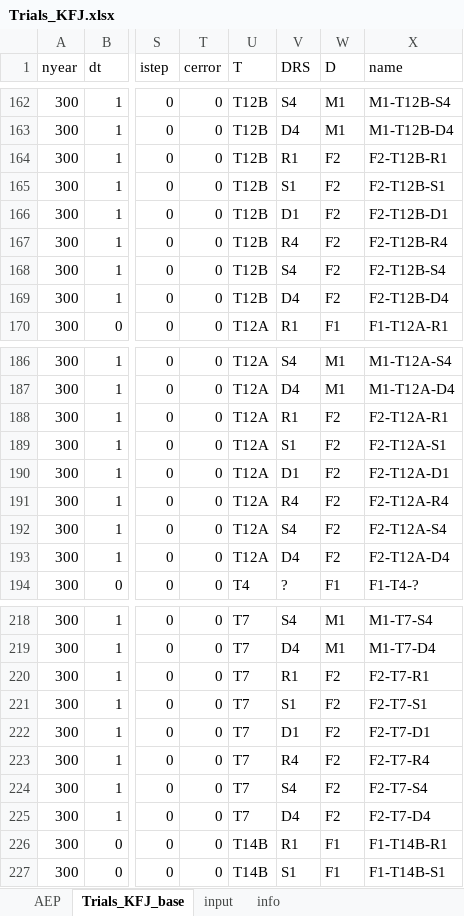
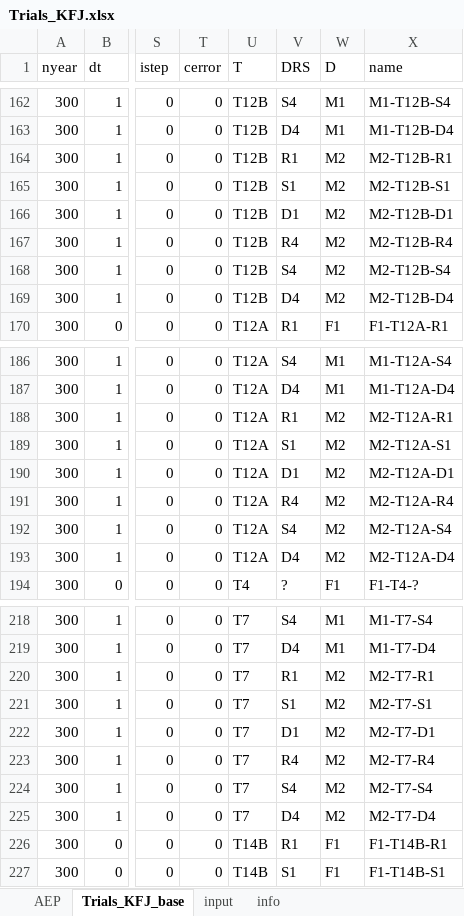
Before and after one commit to iagomosqueira/iwccla, an Excel workbook: Trials_KFJ.xlsx, sheet Trials_KFJ_base, drawn as a sheet; only a part is shown, gaps mark what is left out; values as stored, in another font and other column widths than the file's, no borders; the diff covers the shown part only; the diff names each change by its address in the sheet, - before the commit and + after, or states it on an @@ line.

Commit message:
Fix mistake in trial names

```diff
--- a/Trials_KFJ.xlsx (sheet Trials_KFJ_base)
+++ b/Trials_KFJ.xlsx (sheet Trials_KFJ_base)
-W164:W169 (D): F2
+W164:W169 (D): M2
-X164 (name): F2-T12B-R1
+X164 (name): M2-T12B-R1
-X165 (name): F2-T12B-S1
+X165 (name): M2-T12B-S1
-X166 (name): F2-T12B-D1
+X166 (name): M2-T12B-D1
-X167 (name): F2-T12B-R4
+X167 (name): M2-T12B-R4
-X168 (name): F2-T12B-S4
+X168 (name): M2-T12B-S4
-X169 (name): F2-T12B-D4
+X169 (name): M2-T12B-D4
-W188:W193 (D): F2
+W188:W193 (D): M2
-X188 (name): F2-T12A-R1
+X188 (name): M2-T12A-R1
-X189 (name): F2-T12A-S1
+X189 (name): M2-T12A-S1
-X190 (name): F2-T12A-D1
+X190 (name): M2-T12A-D1
-X191 (name): F2-T12A-R4
+X191 (name): M2-T12A-R4
-X192 (name): F2-T12A-S4
+X192 (name): M2-T12A-S4
-X193 (name): F2-T12A-D4
+X193 (name): M2-T12A-D4
-W220:W225 (D): F2
+W220:W225 (D): M2
-X220 (name): F2-T7-R1
+X220 (name): M2-T7-R1
-X221 (name): F2-T7-S1
+X221 (name): M2-T7-S1
-X222 (name): F2-T7-D1
+X222 (name): M2-T7-D1
-X223 (name): F2-T7-R4
+X223 (name): M2-T7-R4
-X224 (name): F2-T7-S4
+X224 (name): M2-T7-S4
-X225 (name): F2-T7-D4
+X225 (name): M2-T7-D4
```
Also changed, not shown: 148 edited cells elsewhere in this sheet, formulas that keep their value.
